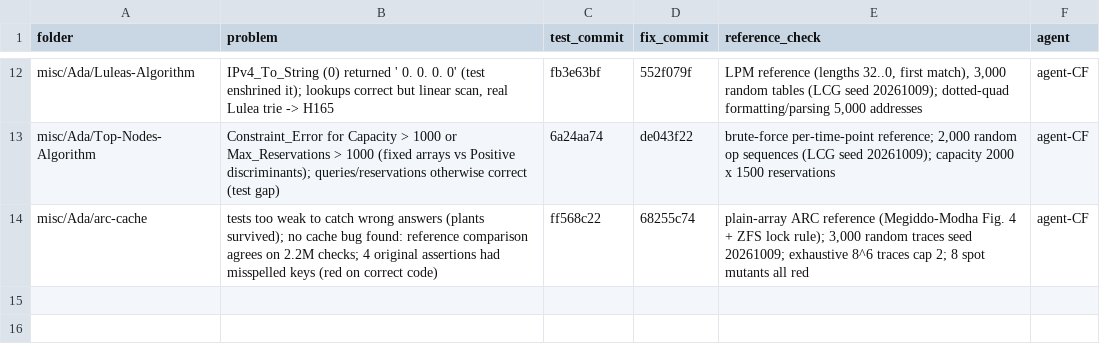
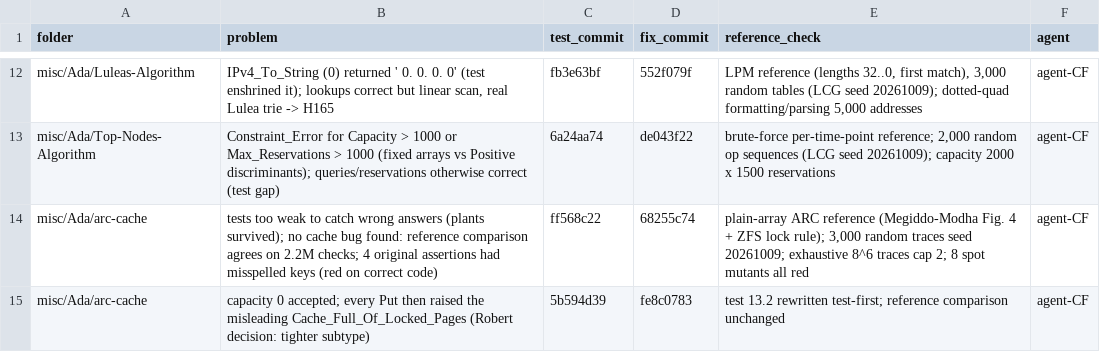
Before and after one commit to RobertBoettcherSF/Ada-Algorithms, a CSV file: tools/vv/codefix.csv, drawn as a sheet; only a part is shown, gaps mark what is left out; the diff names each change by its address in the sheet, - before the commit and + after, or states it on an @@ line.

Commit message:
codefix log: arc-cache capacity subtype (test 5b594d39, fix fe8c0783)

```diff
--- a/tools/vv/codefix.csv
+++ b/tools/vv/codefix.csv
+row 15: misc/Ada/arc-cache | capacity 0 accepted; every Put then raised the misleading Cache_Full_Of_Locked_Pages (Robert decision: tighter subtype) | 5b594d39 | fe8c0783 | test 13.2 rewritten test-first; reference comparison unchanged | agent-CF
```
